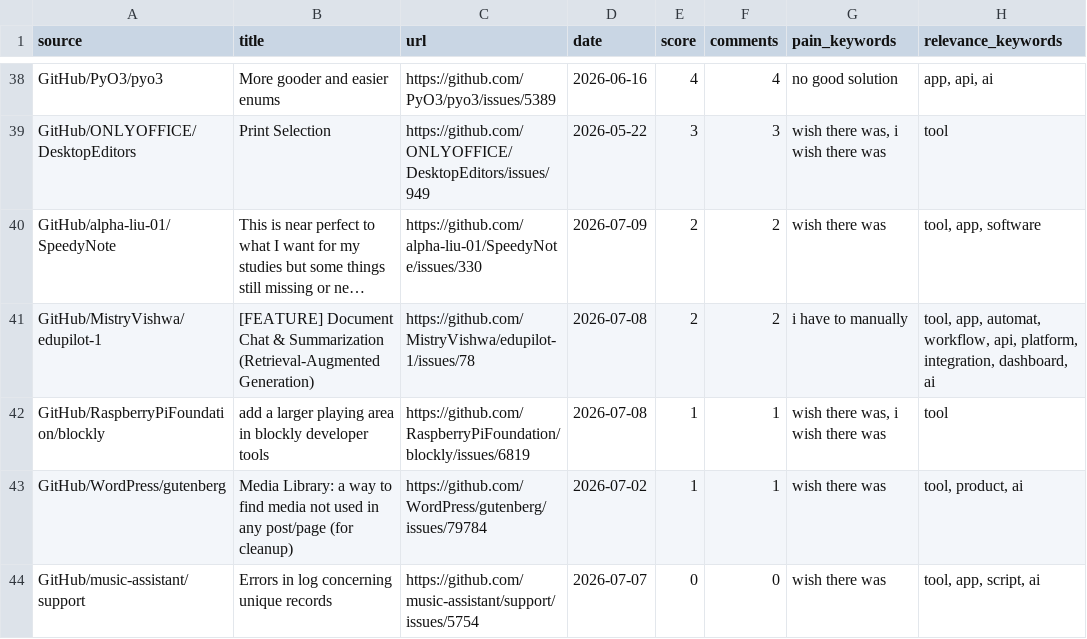
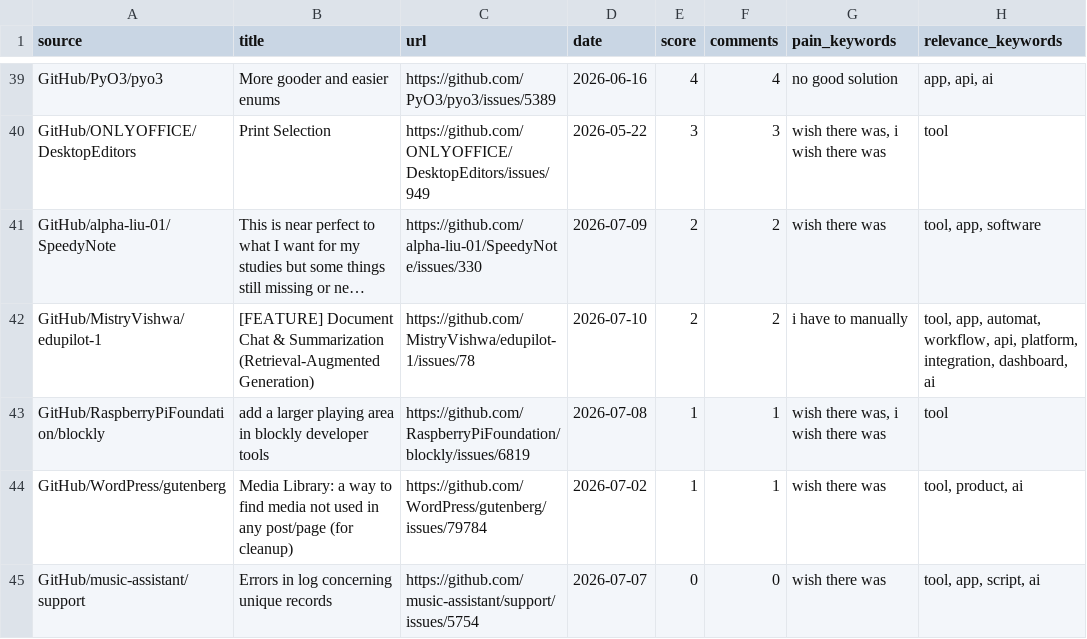
Before and after one commit to jaxxchen003/microsaas-radar, a CSV file: output/opportunities.csv, drawn as a sheet; only a part is shown, gaps mark what is left out; long unchanged cells end in …; addresses are those after the commit; the diff covers the shown part only; the diff names each change by its address in the sheet, - before the commit and + after, or states it on an @@ line.

```diff
--- a/output/opportunities.csv
+++ b/output/opportunities.csv
-D42 (date): 2026-07-08
+D42 (date): 2026-07-10
```
Also changed, not shown: 3 added rows, 3 removed rows and 8 edited cells elsewhere in this file, 3 other files.
